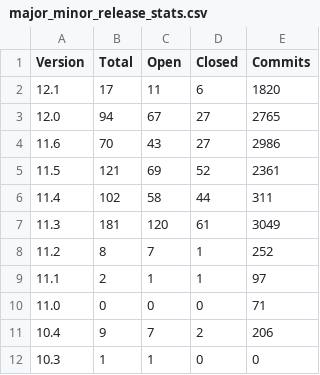
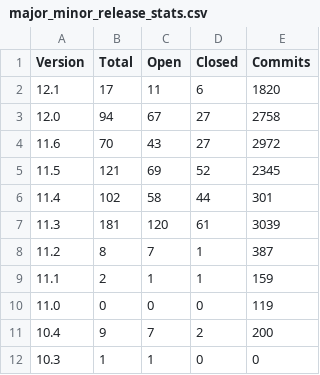
Before and after one commit to grafana/grafana-known-issues, a CSV file: reports/major_minor_release_stats.csv, drawn as a sheet.

```diff
--- a/reports/major_minor_release_stats.csv
+++ b/reports/major_minor_release_stats.csv
@@ -2,11 +2,11 @@ Version, Total, Open, Closed, Commits
 12.1, 17, 11, 6, 1820
-12.0, 94, 67, 27, 2765
-11.6, 70, 43, 27, 2986
-11.5, 121, 69, 52, 2361
-11.4, 102, 58, 44, 311
-11.3, 181, 120, 61, 3049
-11.2, 8, 7, 1, 252
-11.1, 2, 1, 1, 97
-11.0, 0, 0, 0, 71
-10.4, 9, 7, 2, 206
+12.0, 94, 67, 27, 2758
+11.6, 70, 43, 27, 2972
+11.5, 121, 69, 52, 2345
+11.4, 102, 58, 44, 301
+11.3, 181, 120, 61, 3039
+11.2, 8, 7, 1, 387
+11.1, 2, 1, 1, 159
+11.0, 0, 0, 0, 119
+10.4, 9, 7, 2, 200
 10.3, 1, 1, 0, 0
```
Also changed, not shown: reports/release_stats.csv, 1 other file.
